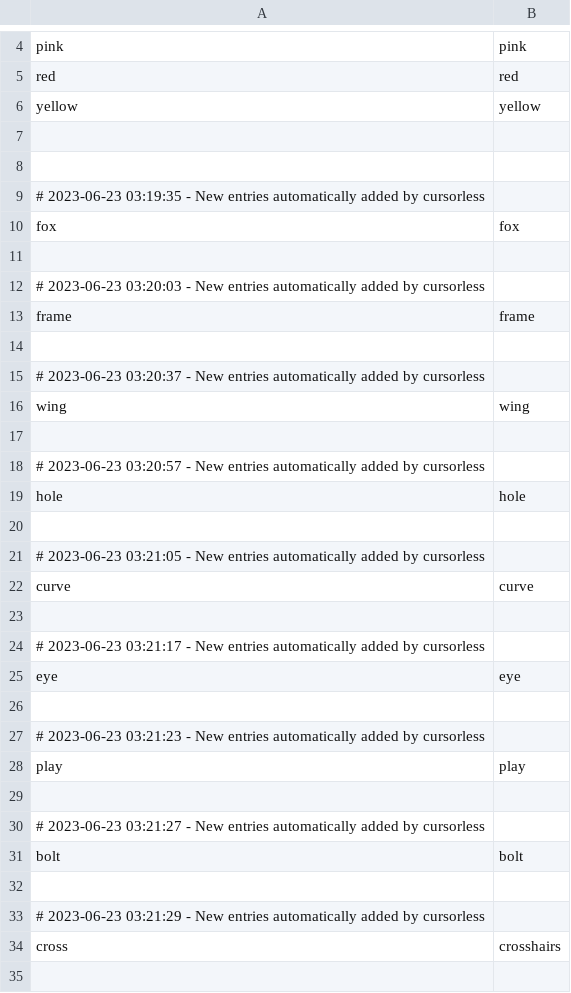
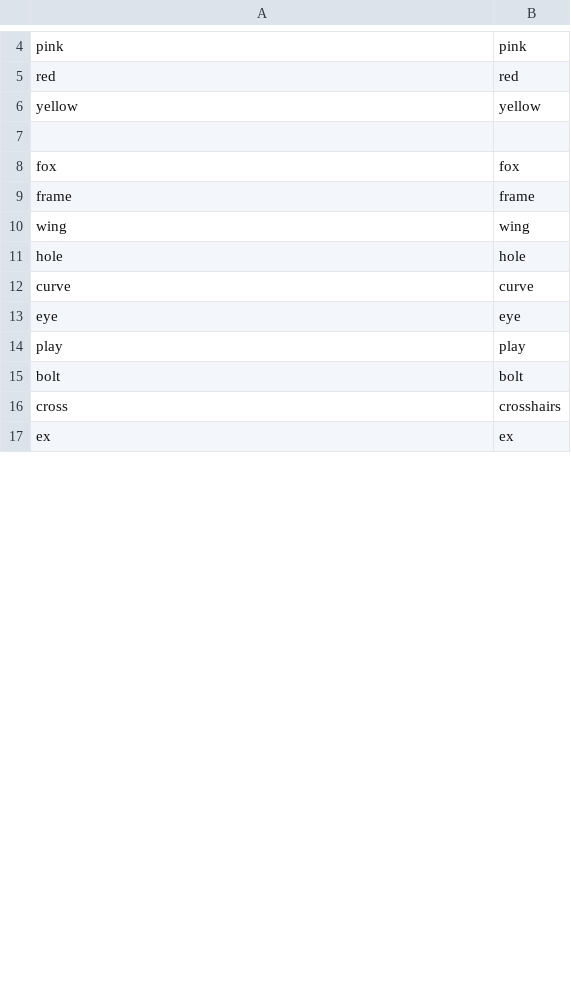
Before and after one commit to chromalchemy/talon, a CSV file: cursorless-settings/hat_styles.csv, drawn as a sheet; only a part is shown, gaps mark what is left out; the shorter side is filled out with more unchanged rows; the diff covers the shown part only; the diff names each change by its address in the sheet, - before the commit and + after, or states it on an @@ line.

```diff
--- a/cursorless-settings/hat_styles.csv
+++ b/cursorless-settings/hat_styles.csv
-row 8: (empty)
-row 9: # 2023-06-23 03:19:35 - New entries automatically added by cursorless
-row 11: (empty)
-row 12: # 2023-06-23 03:20:03 - New entries automatically added by cursorless
-row 14: (empty)
-row 15: # 2023-06-23 03:20:37 - New entries automatically added by cursorless
-row 17: (empty)
-row 18: # 2023-06-23 03:20:57 - New entries automatically added by cursorless
-row 20: (empty)
-row 21: # 2023-06-23 03:21:05 - New entries automatically added by cursorless
-row 23: (empty)
-row 24: # 2023-06-23 03:21:17 - New entries automatically added by cursorless
-row 26: (empty)
-row 27: # 2023-06-23 03:21:23 - New entries automatically added by cursorless
-row 29: (empty)
-row 30: # 2023-06-23 03:21:27 - New entries automatically added by cursorless
-row 32: (empty)
-row 33: # 2023-06-23 03:21:29 - New entries automatically added by cursorless
-row 35: (empty)
```
Also changed, not shown: 3 removed rows and 1 edited cell elsewhere in this file, cursorless-settings/modifier_scope_types.csv, 24 other files.
